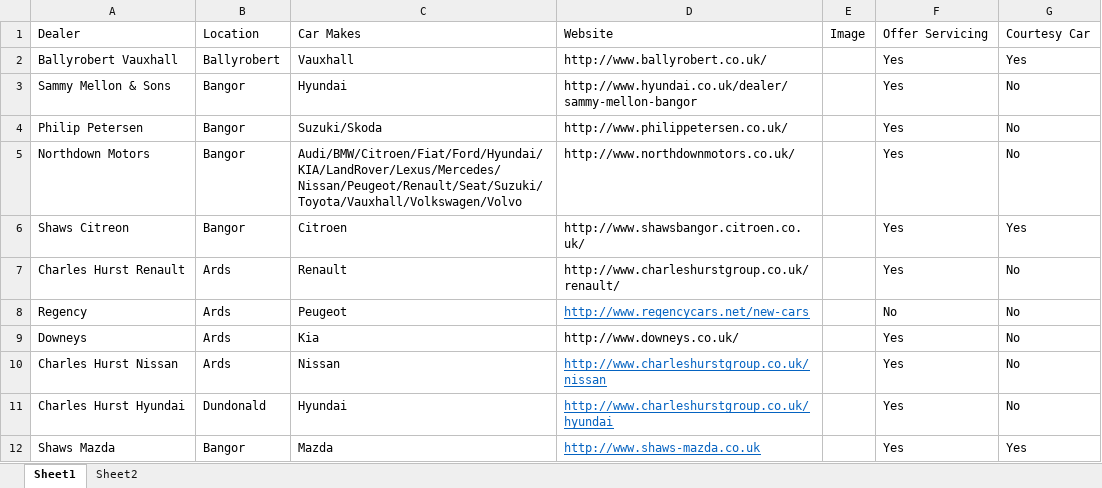
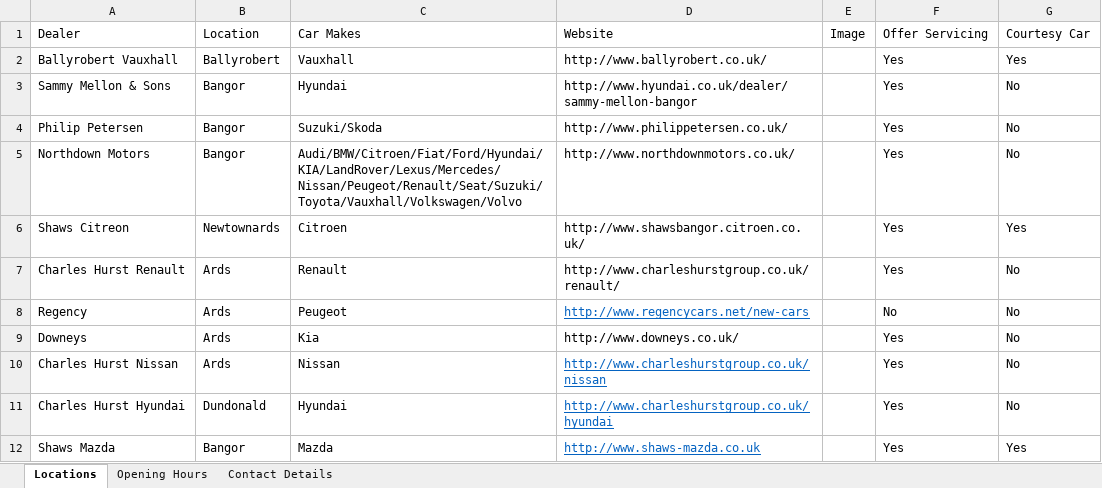
Before and after one commit to KYoungSERC/NewCarsNI, an Excel workbook: ArdsNorthDownNewCarDealers.xlsx, sheet Locations, drawn as a sheet; values as stored, in another font and other column widths than the file's, no borders; charts and pictures not drawn; the diff names each change by its address in the sheet, - before the commit and + after, or states it on an @@ line.

```diff
--- a/ArdsNorthDownNewCarDealers.xlsx (sheet Locations)
+++ b/ArdsNorthDownNewCarDealers.xlsx (sheet Locations)
-sheet tab: Sheet1
+sheet tab: Locations
-sheet tab: Sheet2
+sheet tab: Opening Hours
+sheet tab: Contact Details
-B6: Bangor
+B6: Newtownards
```
